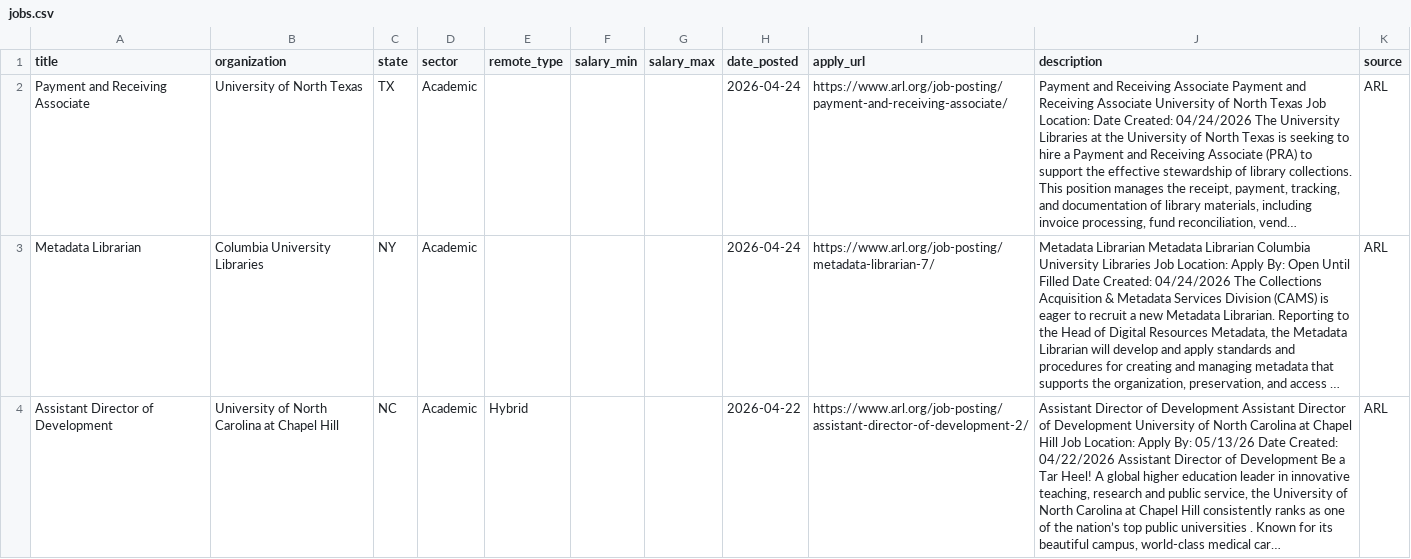
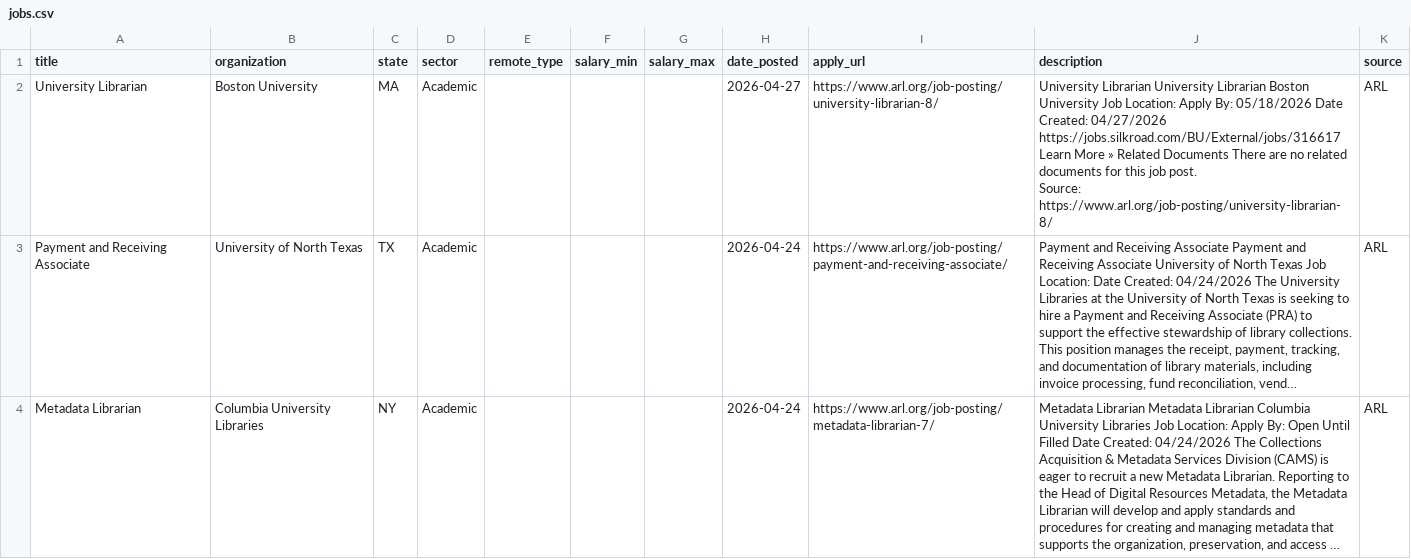
Before and after one commit to emmagheck/job_scraping, a CSV file: jobs.csv, drawn as a sheet; only a part is shown; the shorter side is filled out with more unchanged rows; long unchanged cells end in …; ↵ is a line break in a cell; the diff names each change by its address in the sheet, - before the commit and + after, or states it on an @@ line.

```diff
--- a/jobs.csv
+++ b/jobs.csv
+row 2: University Librarian | Boston University | MA | Academic |  |  |  | 2026-04-27 | https://www.arl.org/job-posting/university-librarian-8/ | University Librarian University Librarian Boston University Job Location: Apply By: 05/18/2026 Date Created: 04/27/2026 https://jobs.silkroad.com/BU/External/jobs/316617 Learn More » Related Documents There are no related documents for this job post. ↵ Source: https://www.arl.org/job-posting/university-librarian-8/ | ARL
```
